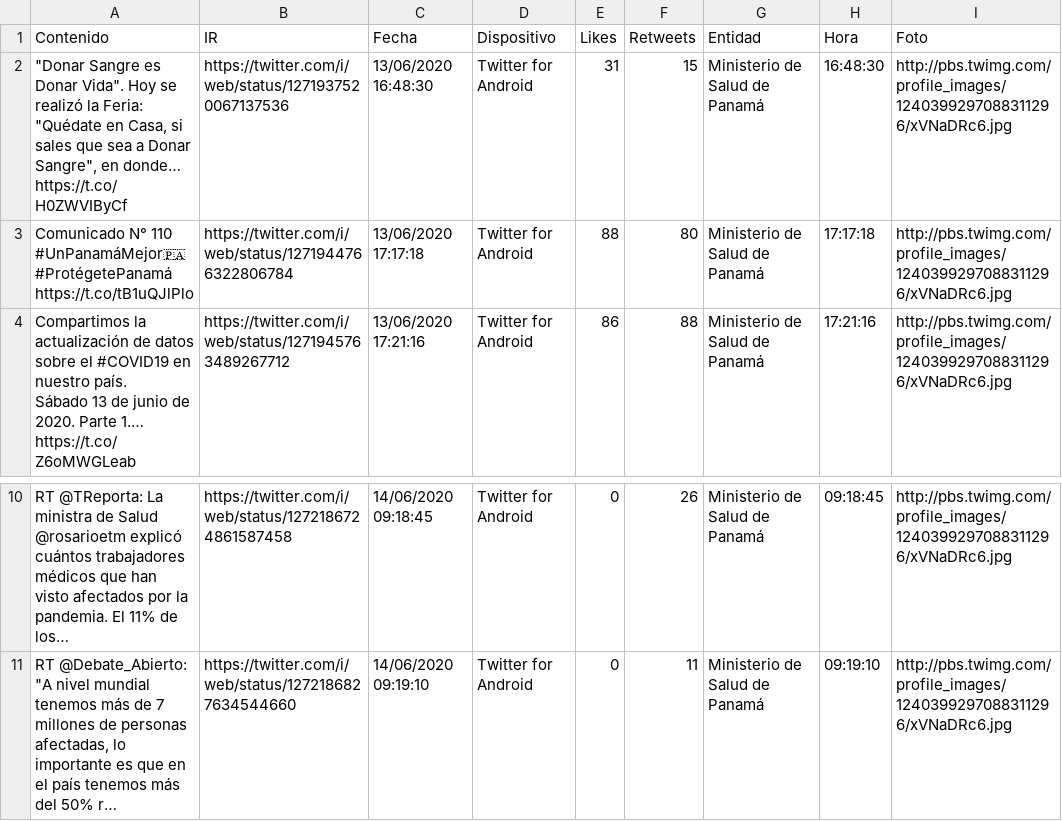
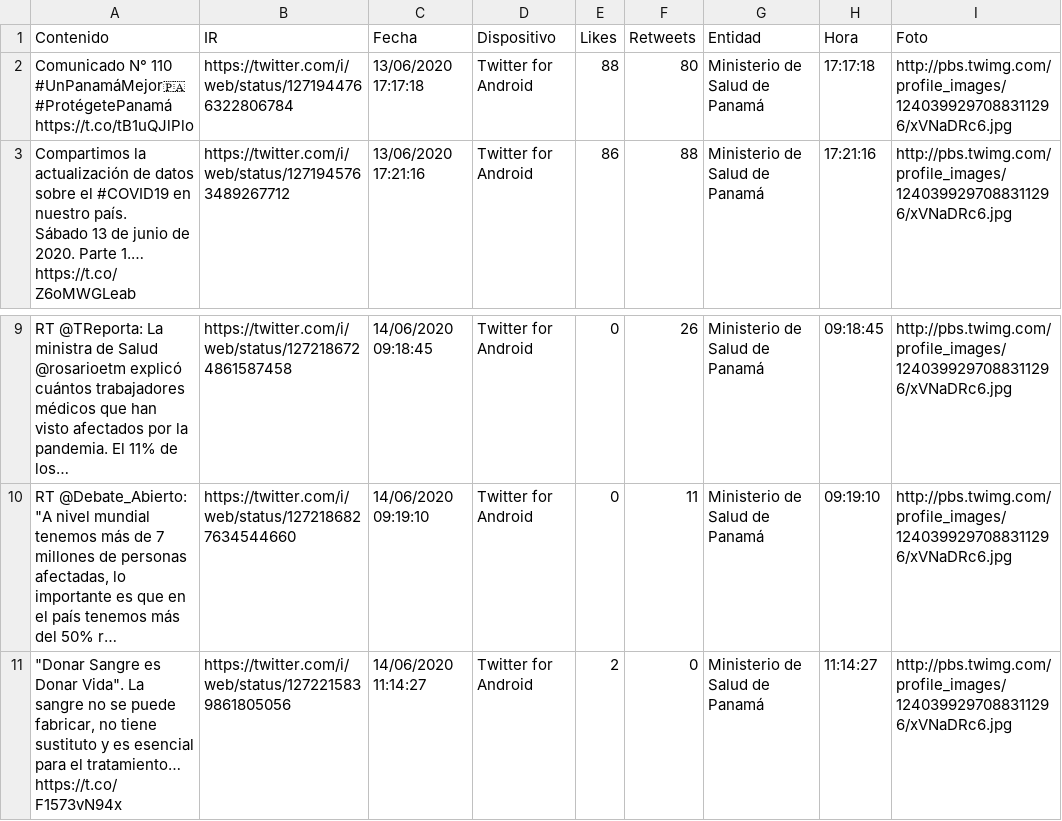
Before and after one commit to Sud-Austral/Datos_Panama, a CSV file: tweeter/tweeter.csv, drawn as a sheet; only a part is shown, gaps mark what is left out.

Commit message:
Update automatico via Actualizar 06-14-2020 17-16-17

```diff
--- a/tweeter/tweeter.csv
+++ b/tweeter/tweeter.csv
@@ -1,3 +1,2 @@
 Contenido,IR,Fecha,Dispositivo,Likes,Retweets,Entidad,Hora,Foto
-"""Donar Sangre es Donar Vida"". Hoy se realizó la Feria: ""Quédate en Casa, si sales que sea a Donar Sangre"", en donde… https://t.co/H0ZWVIByCf",https://twitter.com/i/web/status/1271937520067137536,13/06/2020 16:48:30,Twitter for Android,31,15,Ministerio de Salud de Panamá,16:48:30,http://pbs.twimg.com/profile_images/1240399297088311296/xVNaDRc6.jpg
 Comunicado N° 110 #UnPanamáMejor🇵🇦 #ProtégetePanamá https://t.co/tB1uQJlPlo,https://twitter.com/i/web/status/1271944766322806784,13/06/2020 17:17:18,Twitter for Android,88,80,Ministerio de Salud de Panamá,17:17:18,http://pbs.twimg.com/profile_images/1240399297088311296/xVNaDRc6.jpg
@@ -16 +15,2 @@ RT @TReporta: La ministra de Salud @rosarioetm explicó cuántos trabajadores m
 "RT @Debate_Abierto: ""A nivel mundial tenemos más de 7 millones de personas afectadas, lo importante es que en el país tenemos más del 50% r…",https://twitter.com/i/web/status/1272186827634544660,14/06/2020 09:19:10,Twitter for Android,0,11,Ministerio de Salud de Panamá,09:19:10,http://pbs.twimg.com/profile_images/1240399297088311296/xVNaDRc6.jpg
+"""Donar Sangre es Donar Vida"". La sangre no se puede fabricar, no tiene sustituto y es esencial para el tratamiento… https://t.co/F1573vN94x",https://twitter.com/i/web/status/1272215839861805056,14/06/2020 11:14:27,Twitter for Android,2,0,Ministerio de Salud de Panamá,11:14:27,http://pbs.twimg.com/profile_images/1240399297088311296/xVNaDRc6.jpg
```
